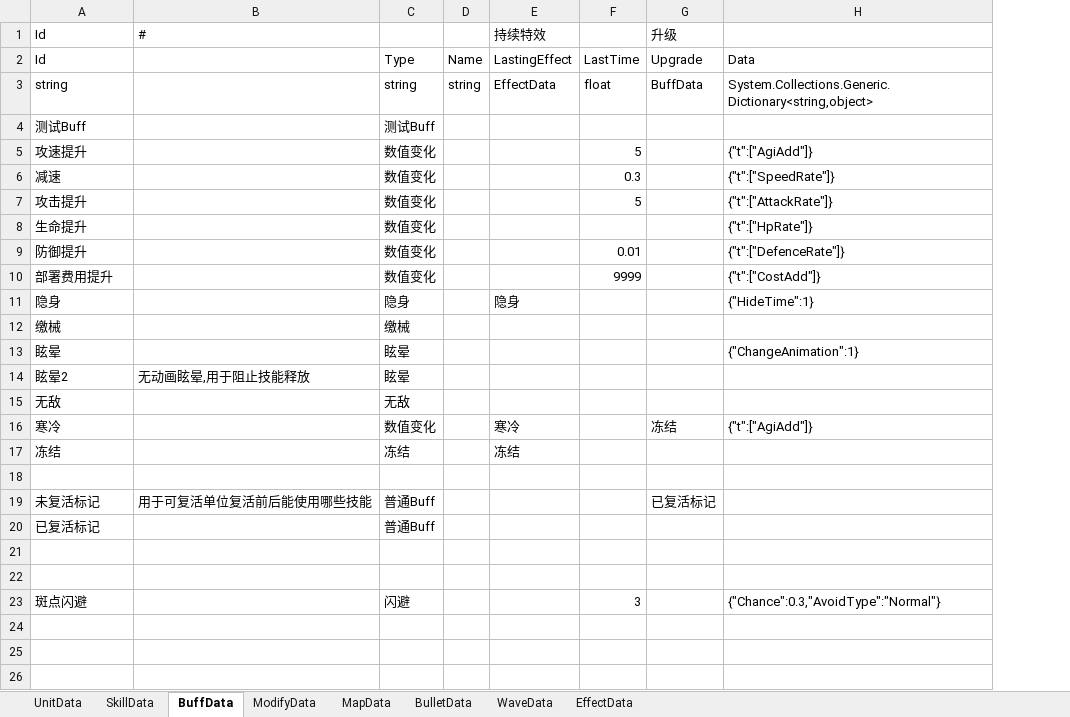
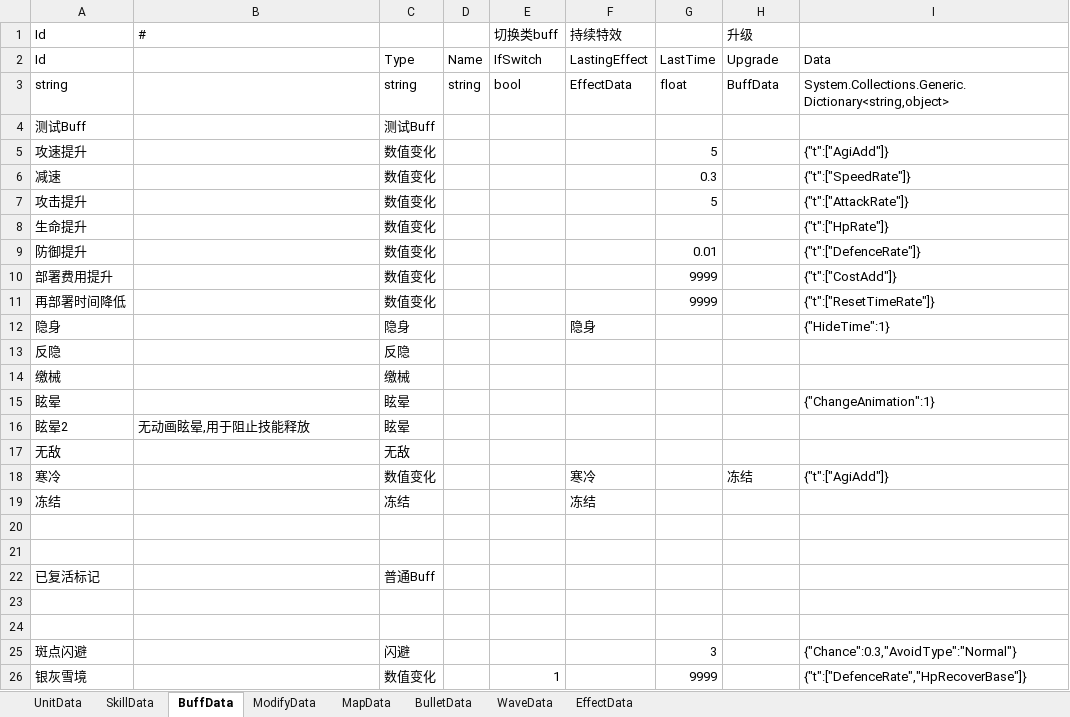
Before and after one commit to Mikez06/Arknight--, an Excel workbook: Excel/battle.xlsx, sheet BuffData, drawn as a sheet; values as stored, in another font and other column widths than the file's, no borders; addresses are those after the commit; the diff names each change by its address in the sheet, - before the commit and + after, or states it on an @@ line.

```diff
--- a/Excel/battle.xlsx (sheet BuffData)
+++ b/Excel/battle.xlsx (sheet BuffData)
+column E, rows 1-3: 切换类buff | IfSwitch | bool
+row 11: 再部署时间降低 |  | 数值变化 |  |  |  | 9999 |  | {"t":["ResetTimeRate"]}
+row 13: 反隐 |  | 反隐
-row 21: 未复活标记 | 用于可复活单位复活前后能使用哪些技能 | 普通Buff |  |  |  | 已复活标记
+row 21: (empty)
+row 26: 银灰雪境 |  | 数值变化 |  | 1 |  | 9999 |  | {"t":["DefenceRate","HpRecoverBase"]}
```
Also changed, not shown: sheet SkillData, sheet BulletData, sheet UnitData, sheet MapData, 24 other files.
